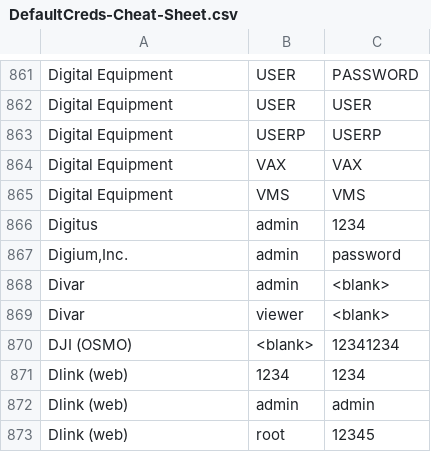
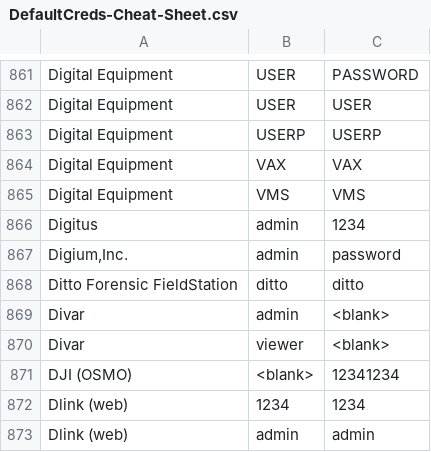
Before and after one commit to ihebski/DefaultCreds-cheat-sheet, a CSV file: DefaultCreds-Cheat-Sheet.csv, drawn as a sheet; only a part is shown, gaps mark what is left out; the shorter side is filled out with more unchanged rows; the diff names each change by its address in the sheet, - before the commit and + after, or states it on an @@ line.

Commit message:
Added Ditto Forensic FieldStation

```diff
--- a/DefaultCreds-Cheat-Sheet.csv
+++ b/DefaultCreds-Cheat-Sheet.csv
+row 868: Ditto Forensic FieldStation | ditto | ditto
```
